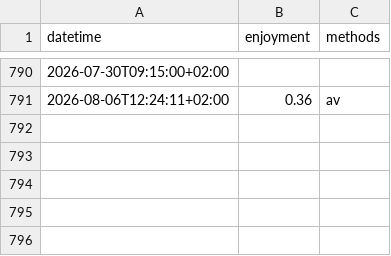
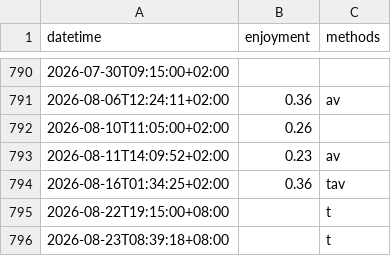
Before and after one commit to niplav/niplav.github.io, a CSV file: data/masturbations.csv, drawn as a sheet; only a part is shown, gaps mark what is left out.

```diff
--- a/data/masturbations.csv
+++ b/data/masturbations.csv
@@ -791 +791,6 @@ datetime,enjoyment,methods
 2026-08-06T12:24:11+02:00,0.36,av
+2026-08-10T11:05:00+02:00,0.26,
+2026-08-11T14:09:52+02:00,0.23,av
+2026-08-16T01:34:25+02:00,0.36,tav
+2026-08-22T19:15:00+08:00,,t
+2026-08-23T08:39:18+08:00,,t
```
Also changed, not shown: data/meditations.csv, data/mental.csv, 14 other files.
